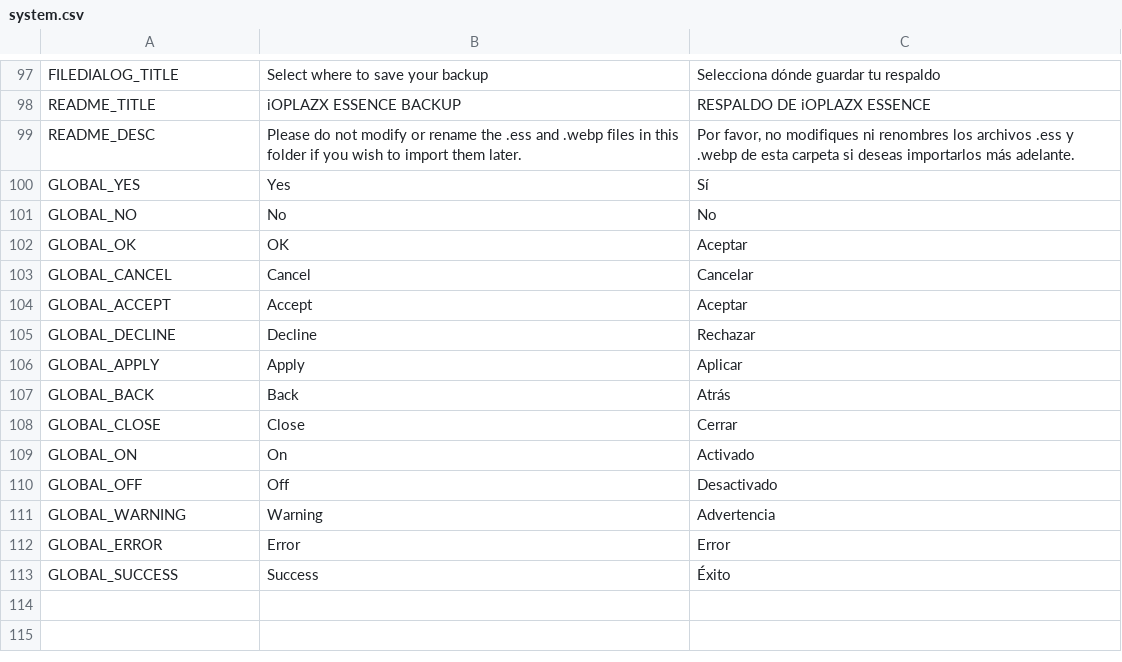
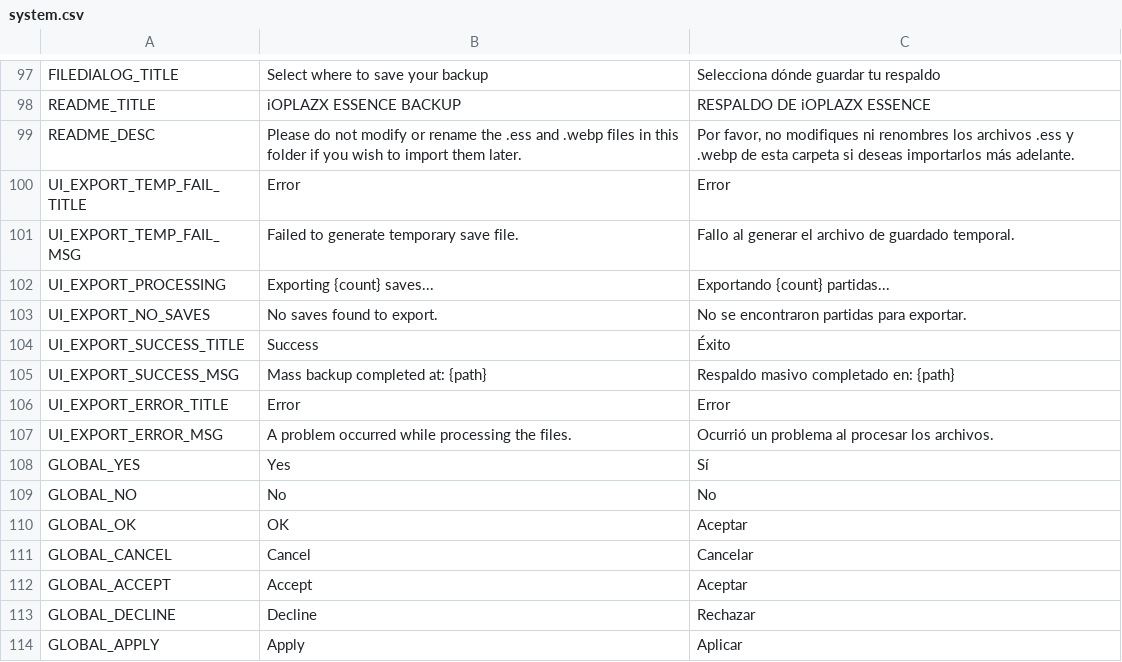
Before and after one commit to iOplazx/iOplazxEssence_Project, a CSV file: addons/iOplazxEssence/static_loc/system.csv, drawn as a sheet; only a part is shown, gaps mark what is left out; the shorter side is filled out with more unchanged rows; the diff names each change by its address in the sheet, - before the commit and + after, or states it on an @@ line.

Commit message:
export all saves, loading screen

```diff
--- a/addons/iOplazxEssence/static_loc/system.csv
+++ b/addons/iOplazxEssence/static_loc/system.csv
+row 100: UI_EXPORT_TEMP_FAIL_TITLE | Error | Error
+row 101: UI_EXPORT_TEMP_FAIL_MSG | Failed to generate temporary save file. | Fallo al generar el archivo de guardado temporal.
+row 102: UI_EXPORT_PROCESSING | Exporting {count} saves... | Exportando {count} partidas...
+row 103: UI_EXPORT_NO_SAVES | No saves found to export. | No se encontraron partidas para exportar.
+row 104: UI_EXPORT_SUCCESS_TITLE | Success | Éxito
+row 105: UI_EXPORT_SUCCESS_MSG | Mass backup completed at: {path} | Respaldo masivo completado en: {path}
+row 106: UI_EXPORT_ERROR_TITLE | Error | Error
+row 107: UI_EXPORT_ERROR_MSG | A problem occurred while processing the files. | Ocurrió un problema al procesar los archivos.
```
Also changed, not shown: 9 other files.
